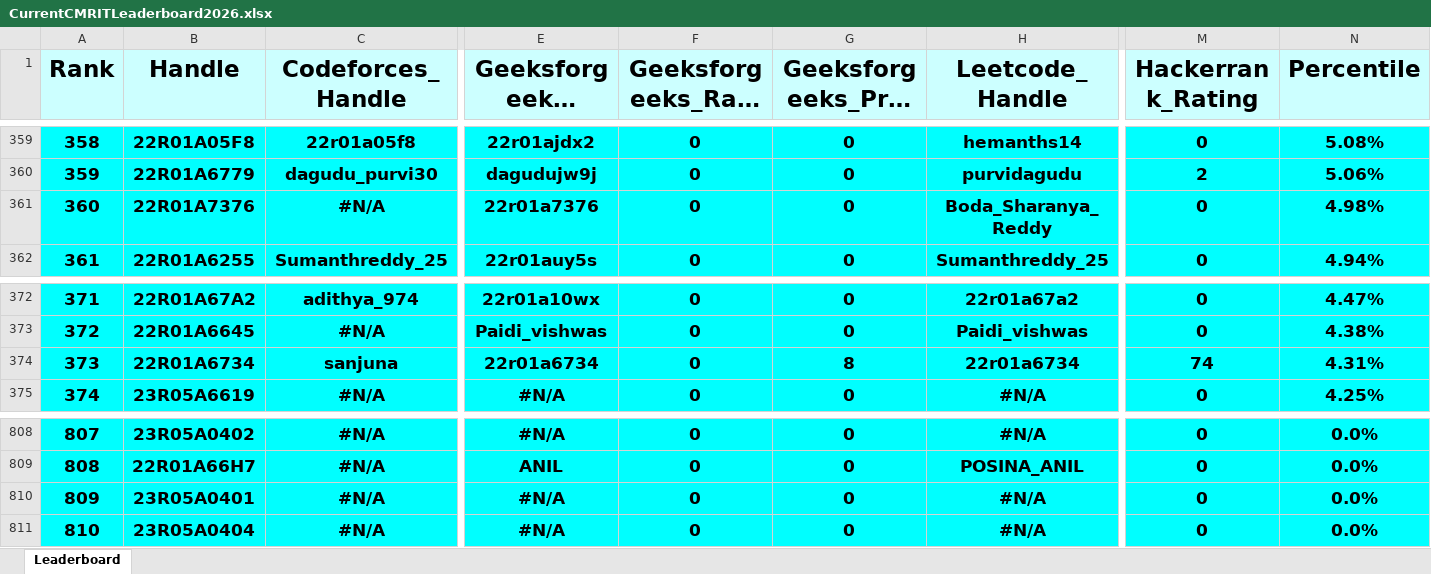
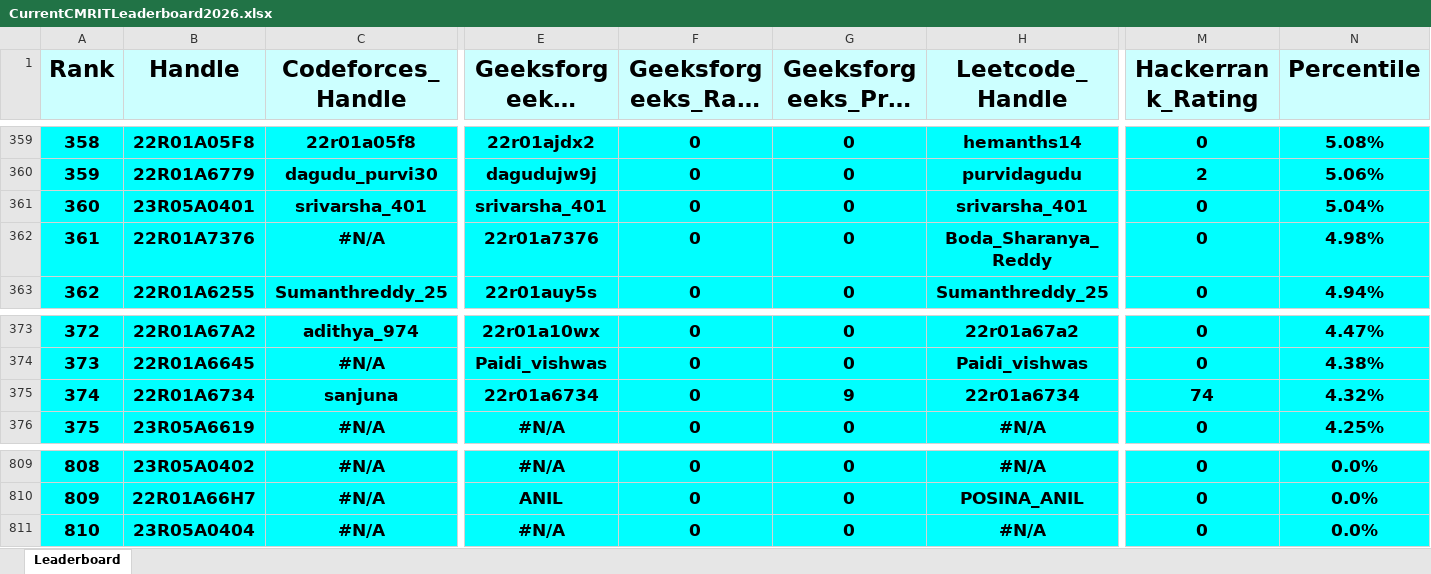
Before and after one commit to dog-broad/CMRIT2026Leaderboard, an Excel workbook: Leaderboards/CurrentCMRITLeaderboard2026.xlsx, sheet Leaderboard, drawn as a sheet; only a part is shown, gaps mark what is left out; long unchanged cells end in …; values as stored, in another font and other column widths than the file's, no borders; removed rows and columns are numbered as before the commit, all else as after; rows hold the shown columns only; the diff names each change by its address in the sheet, - before the commit and + after, or states it on an @@ line.

```diff
--- a/Leaderboards/CurrentCMRITLeaderboard2026.xlsx (sheet Leaderboard)
+++ b/Leaderboards/CurrentCMRITLeaderboard2026.xlsx (sheet Leaderboard)
+row 361: 360 | 23R05A0401 | srivarsha_401 | srivarsha_401 | 0 | 0 | srivarsha_401 | 0 | 5.04%
@@ column A (Rank) renumbered between rows 362 and 810 @@
-G375 (Geeksforgeeks_Practice_Rating): 8
+G375 (Geeksforgeeks_Practice_Rating): 9
-N375 (Percentile): 4.31%
+N375 (Percentile): 4.32%
-row 810: 809 | 23R05A0401 | #N/A | #N/A | 0 | 0 | #N/A | 0 | 0.0%
```
